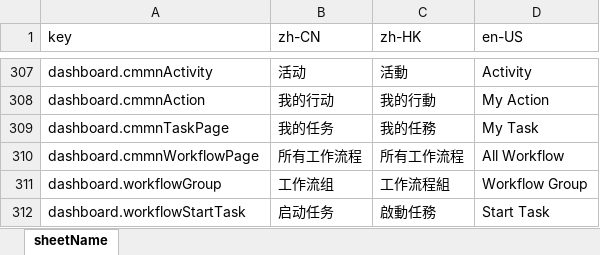
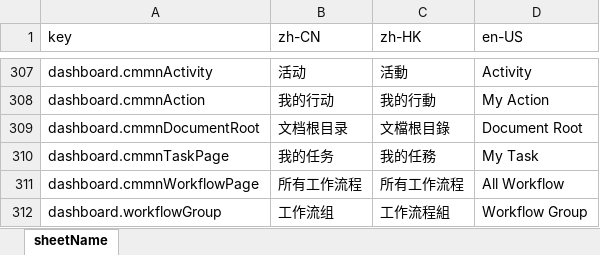
Before and after one commit to hktuto/docpal-v4, an Excel workbook: libraries/deployment/client.xlsx, sheet sheetName, drawn as a sheet; only a part is shown, gaps mark what is left out; the shorter side is filled out with more unchanged rows; values as stored, in another font and other column widths than the file's, no borders; the diff names each change by its address in the sheet, - before the commit and + after, or states it on an @@ line.

Commit message:
[cmmn-dashbooard DocumentRoot]

```diff
--- a/libraries/deployment/client.xlsx (sheet sheetName)
+++ b/libraries/deployment/client.xlsx (sheet sheetName)
+row 309: dashboard.cmmnDocumentRoot | 文档根目录 | 文檔根目錄 | Document Root
```
Also changed, not shown: 3 other files.
